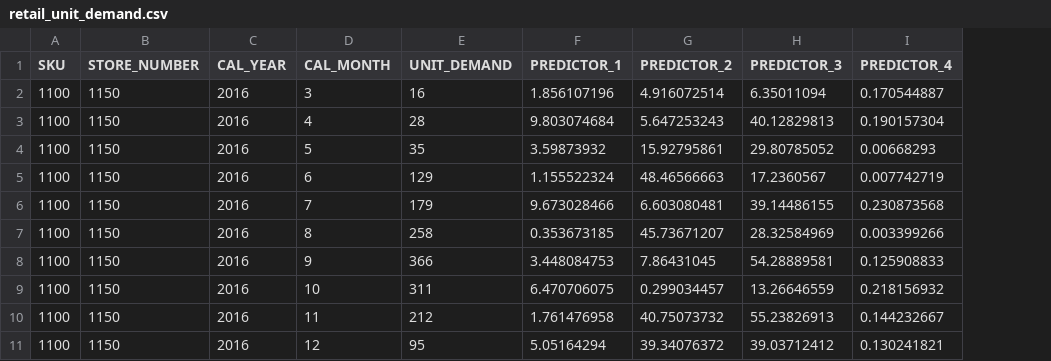
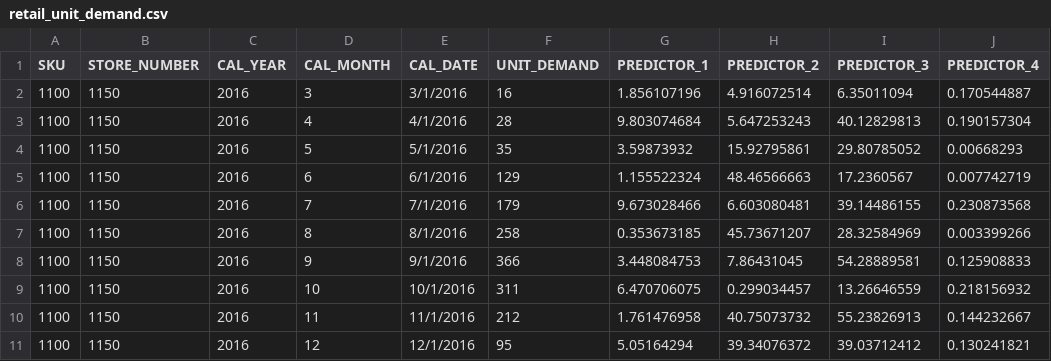
Before and after one commit to abrammoats/trilabytePyML, a CSV file: trilabytePyML/samples/retail_unit_demand.csv, drawn as a sheet; only a part is shown; the diff names each change by its address in the sheet, - before the commit and + after, or states it on an @@ line.

```diff
--- a/trilabytePyML/samples/retail_unit_demand.csv
+++ b/trilabytePyML/samples/retail_unit_demand.csv
+column E (CAL_DATE), rows 2-11: 3/1/2016 | 4/1/2016 | 5/1/2016 | 6/1/2016 | 7/1/2016 | 8/1/2016 | 9/1/2016 | 10/1/2016 | 11/1/2016 | 12/1/2016
```
Also changed, not shown: 6 other files.
